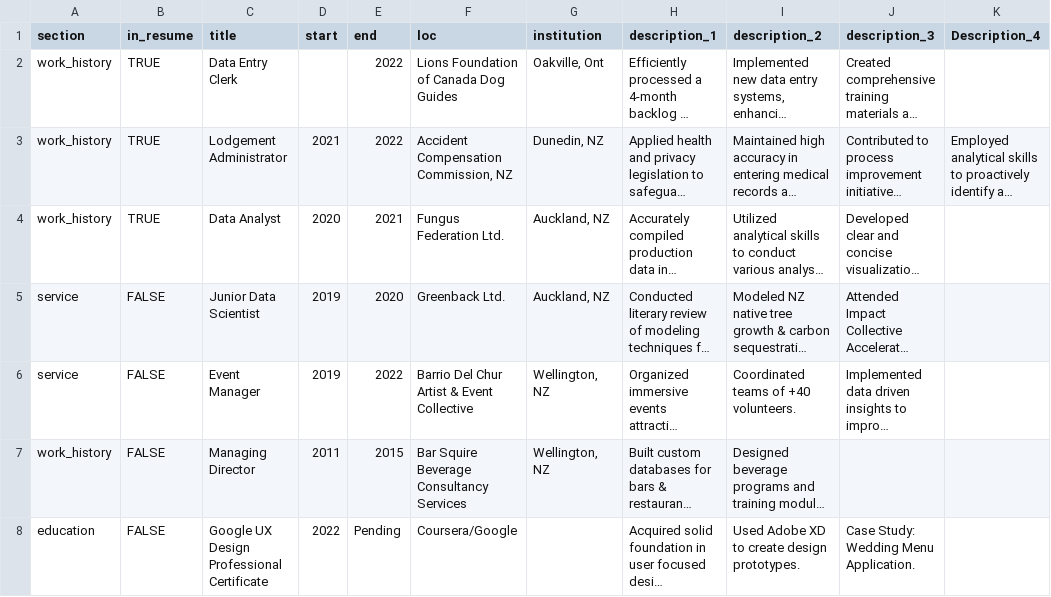
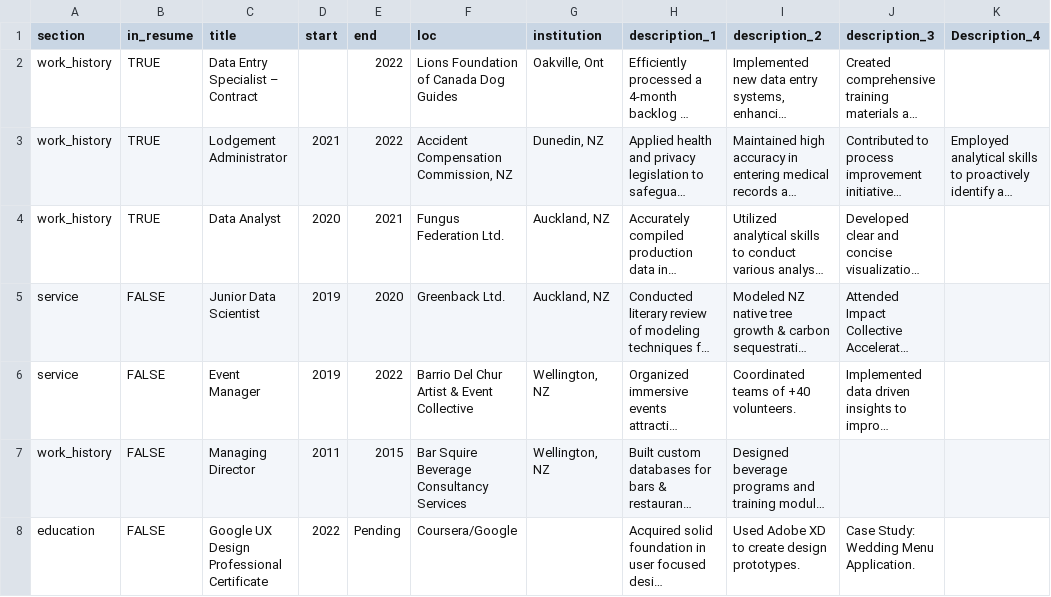
Before and after one commit to uberkeil/kyle_CV, a CSV file: data/positions.csv, drawn as a sheet; only a part is shown; long unchanged cells end in …; the diff names each change by its address in the sheet, - before the commit and + after, or states it on an @@ line.

Commit message:
Update job title on positions data file. Increase line spacing of job description bullet points in custom resume css file.

```diff
--- a/data/positions.csv
+++ b/data/positions.csv
-C2 (title): Data Entry Clerk
+C2 (title): Data Entry Specialist – Contract
```
Also changed, not shown: 1 other file.
